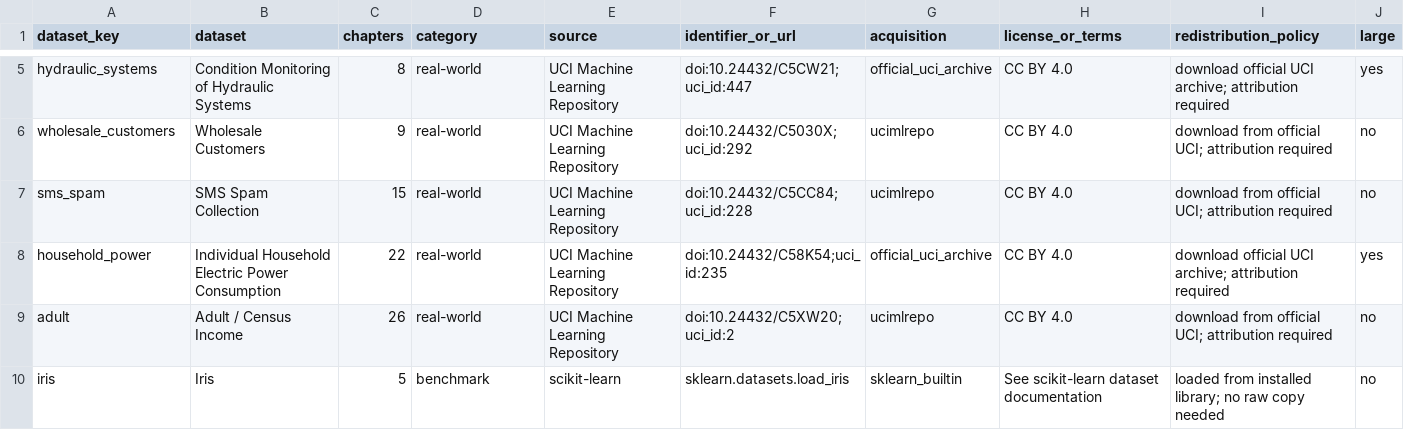
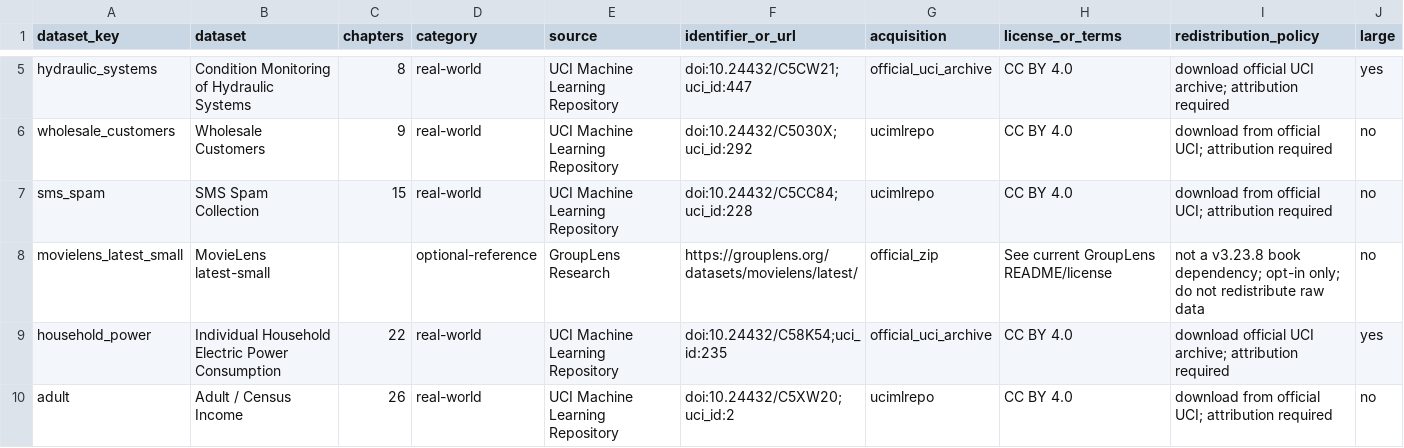
Before and after one commit to stanleymay20/AI-ENGINEERING-From-Foundations-to-Production-Systems, a CSV file: companion/dataset_registry.csv, drawn as a sheet; only a part is shown, gaps mark what is left out; the shorter side is filled out with more unchanged rows.

Commit message:
docs: retain MovieLens only as optional non-book reference

```diff
--- a/companion/dataset_registry.csv
+++ b/companion/dataset_registry.csv
@@ -7,2 +7,3 @@ wholesale_customers,Wholesale Customers,9,real-world,UCI Machine Learning Reposi
 sms_spam,SMS Spam Collection,15,real-world,UCI Machine Learning Repository,doi:10.24432/C5CC84;uci_id:228,ucimlrepo,CC BY 4.0,download from official UCI; attribution required,no
+movielens_latest_small,MovieLens latest-small,,optional-reference,GroupLens Research,https://grouplens.org/datasets/movielens/latest/,official_zip,See current GroupLens README/license,not a v3.23.8 book dependency; opt-in only; do not redistribute raw data,no
 household_power,Individual Household Electric Power Consumption,22,real-world,UCI Machine Learning Repository,doi:10.24432/C58K54;uci_id:235,official_uci_archive,CC BY 4.0,download official UCI archive; attribution required,yes
```
